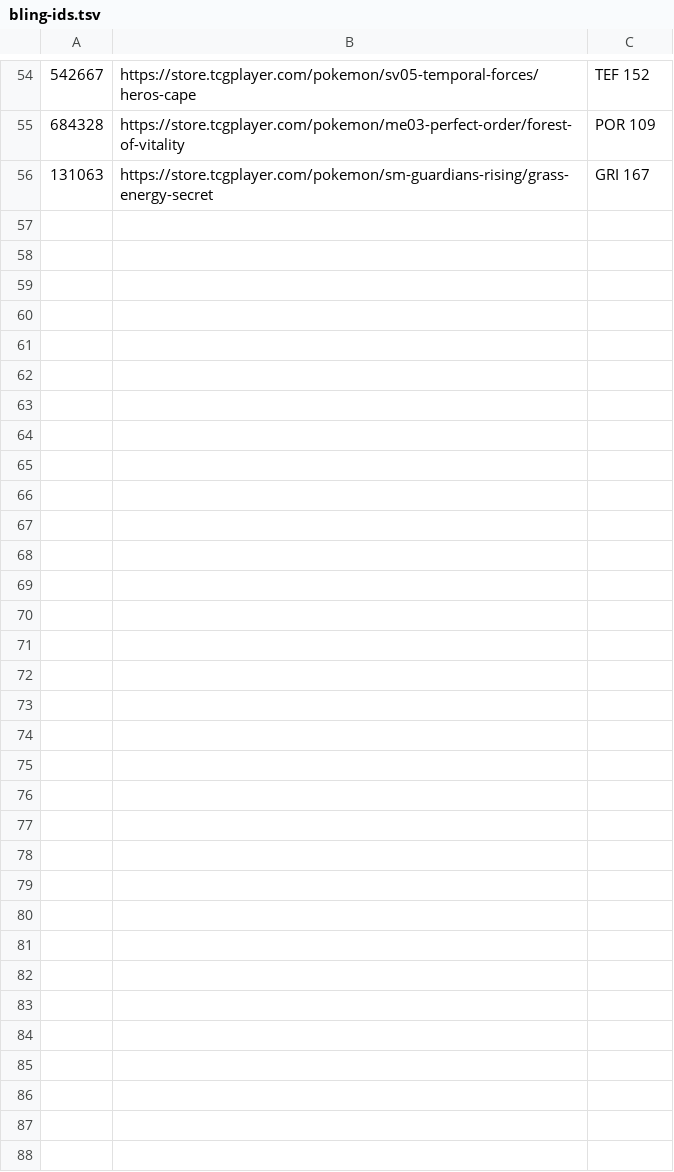
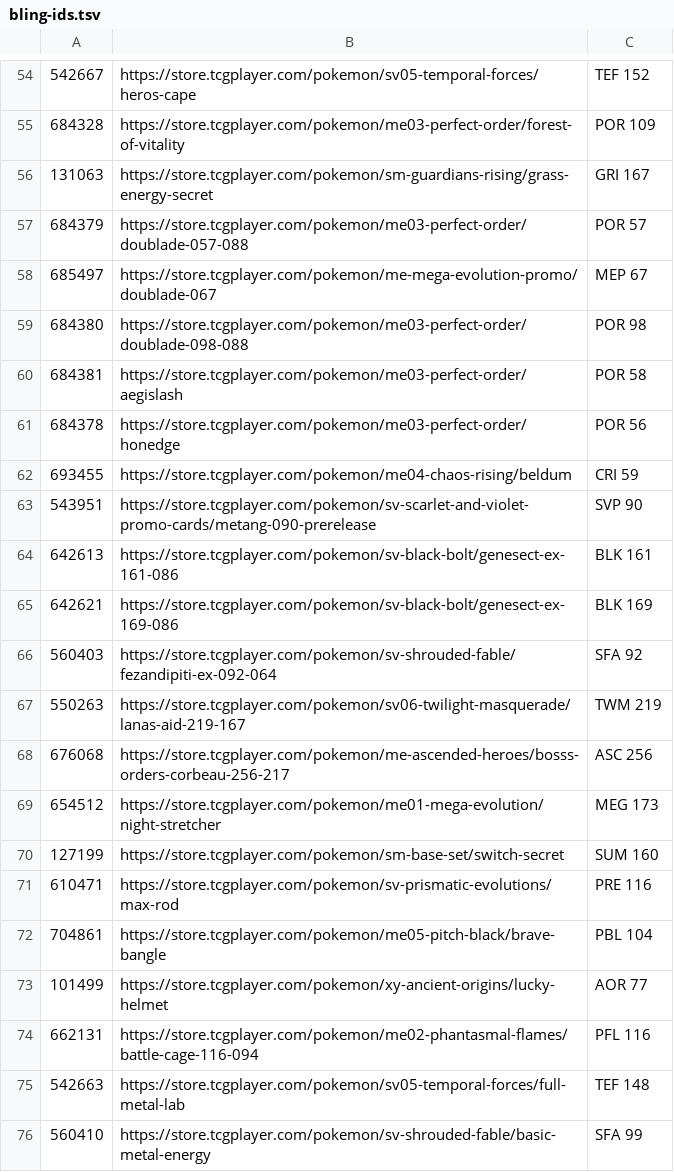
Before and after one commit to xero/pokemon, a TSV file: bling-ids.tsv, drawn as a sheet; only a part is shown, gaps mark what is left out.

```diff
--- a/bling-ids.tsv
+++ b/bling-ids.tsv
@@ -56 +56,21 @@
 131063	https://store.tcgplayer.com/pokemon/sm-guardians-rising/grass-energy-secret	GRI 167
+684379	https://store.tcgplayer.com/pokemon/me03-perfect-order/doublade-057-088	POR 57
+685497	https://store.tcgplayer.com/pokemon/me-mega-evolution-promo/doublade-067	MEP 67
+684380	https://store.tcgplayer.com/pokemon/me03-perfect-order/doublade-098-088	POR 98
+684381	https://store.tcgplayer.com/pokemon/me03-perfect-order/aegislash	POR 58
+684378	https://store.tcgplayer.com/pokemon/me03-perfect-order/honedge	POR 56
+693455	https://store.tcgplayer.com/pokemon/me04-chaos-rising/beldum	CRI 59
+543951	https://store.tcgplayer.com/pokemon/sv-scarlet-and-violet-promo-cards/metang-090-prerelease	SVP 90
+642613	https://store.tcgplayer.com/pokemon/sv-black-bolt/genesect-ex-161-086	BLK 161
+642621	https://store.tcgplayer.com/pokemon/sv-black-bolt/genesect-ex-169-086	BLK 169
+560403	https://store.tcgplayer.com/pokemon/sv-shrouded-fable/fezandipiti-ex-092-064	SFA 92
+550263	https://store.tcgplayer.com/pokemon/sv06-twilight-masquerade/lanas-aid-219-167	TWM 219
+676068	https://store.tcgplayer.com/pokemon/me-ascended-heroes/bosss-orders-corbeau-256-217	ASC 256
+654512	https://store.tcgplayer.com/pokemon/me01-mega-evolution/night-stretcher	MEG 173
+127199	https://store.tcgplayer.com/pokemon/sm-base-set/switch-secret	SUM 160
+610471	https://store.tcgplayer.com/pokemon/sv-prismatic-evolutions/max-rod	PRE 116
+704861	https://store.tcgplayer.com/pokemon/me05-pitch-black/brave-bangle	PBL 104
+101499	https://store.tcgplayer.com/pokemon/xy-ancient-origins/lucky-helmet	AOR 77
+662131	https://store.tcgplayer.com/pokemon/me02-phantasmal-flames/battle-cage-116-094	PFL 116
+542663	https://store.tcgplayer.com/pokemon/sv05-temporal-forces/full-metal-lab	TEF 148
+560410	https://store.tcgplayer.com/pokemon/sv-shrouded-fable/basic-metal-energy	SFA 99
```
Also changed, not shown: cards.csv, product-ids.tsv, 19 other files.
